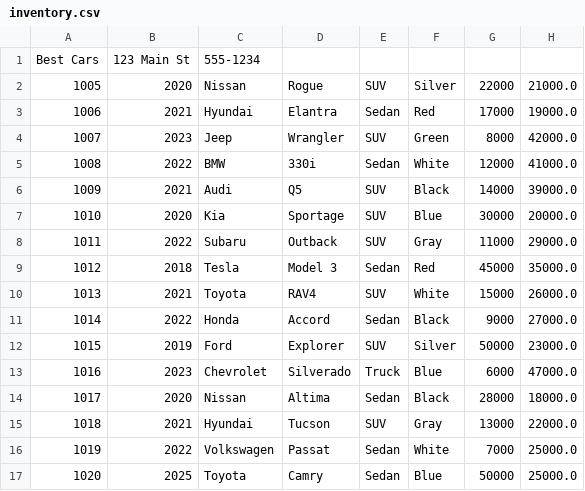
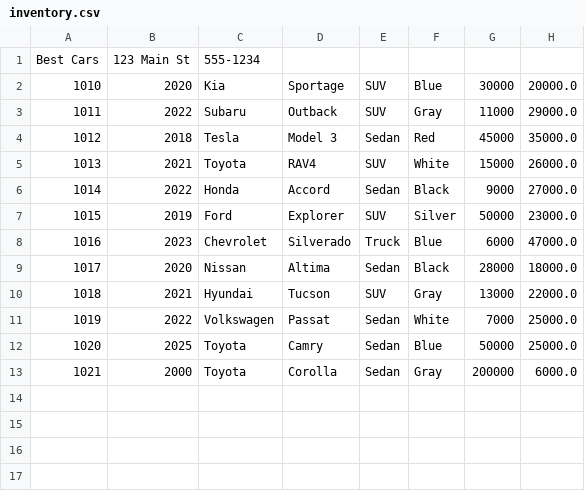
Before and after one commit to yosselyruiz/BootcampRuiz, a CSV file: CarDealershipNew/src/main/resources/inventory.csv, drawn as a sheet; removed rows and columns are numbered as before the commit, all else as after; the diff names each change by its address in the sheet, - before the commit and + after, or states it on an @@ line.

```diff
--- a/CarDealershipNew/src/main/resources/inventory.csv
+++ b/CarDealershipNew/src/main/resources/inventory.csv
-row 2: 1005 | 2020 | Nissan | Rogue | SUV | Silver | 22000 | 21000.0
-row 3: 1006 | 2021 | Hyundai | Elantra | Sedan | Red | 17000 | 19000.0
-row 4: 1007 | 2023 | Jeep | Wrangler | SUV | Green | 8000 | 42000.0
-row 5: 1008 | 2022 | BMW | 330i | Sedan | White | 12000 | 41000.0
-row 6: 1009 | 2021 | Audi | Q5 | SUV | Black | 14000 | 39000.0
+row 13: 1021 | 2000 | Toyota | Corolla | Sedan | Gray | 200000 | 6000.0
```
Also changed, not shown: CarDealershipNew/src/main/resources/contracts.csv, 3 other files.
